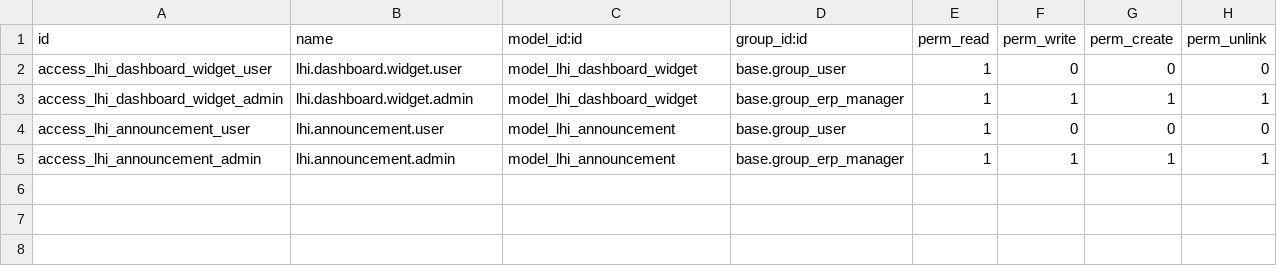
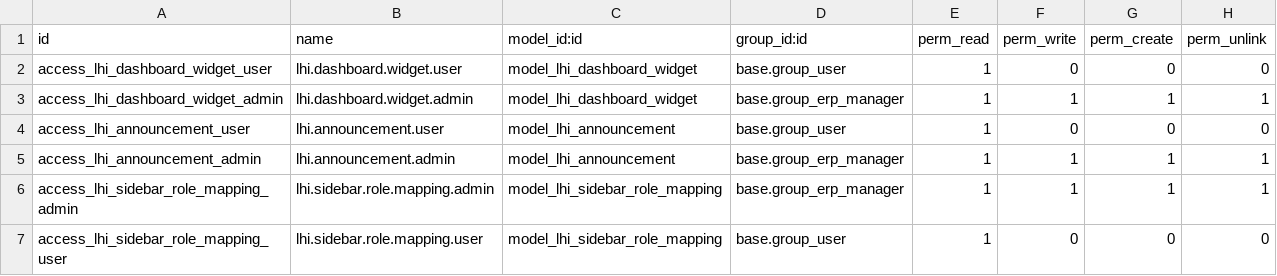
Before and after one commit to ntong433/odoo, a CSV file: custom-addons/lhi_dashboard/security/ir.model.access.csv, drawn as a sheet; the diff names each change by its address in the sheet, - before the commit and + after, or states it on an @@ line.

Commit message:
feat(dashboard): add configurable manager role mapping for sidebar visibility

```diff
--- a/custom-addons/lhi_dashboard/security/ir.model.access.csv
+++ b/custom-addons/lhi_dashboard/security/ir.model.access.csv
+row 6: access_lhi_sidebar_role_mapping_admin | lhi.sidebar.role.mapping.admin | model_lhi_sidebar_role_mapping | base.group_erp_manager | 1 | 1 | 1 | 1
+row 7: access_lhi_sidebar_role_mapping_user | lhi.sidebar.role.mapping.user | model_lhi_sidebar_role_mapping | base.group_user | 1 | 0 | 0 | 0
```
Also changed, not shown: 8 other files.
